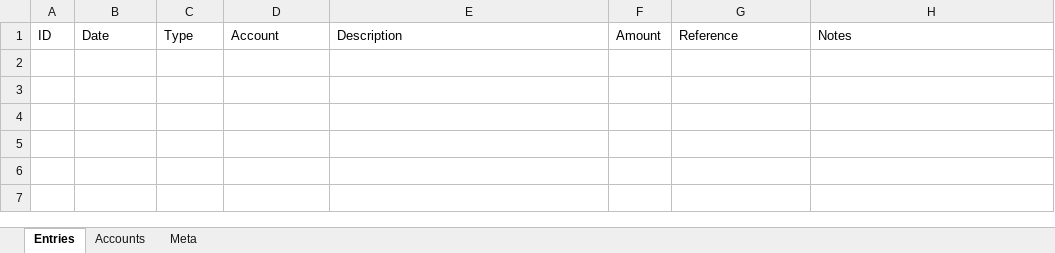
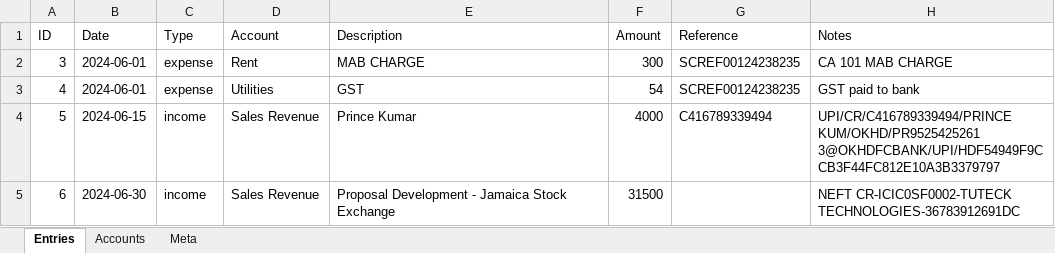
Before and after one commit to ocelliarts/accounts, an Excel workbook: FINANCE.xlsx, sheet Entries, drawn as a sheet; values as stored, in another font and other column widths than the file's, no borders; ↵ is a line break in a cell; the diff names each change by its address in the sheet, - before the commit and + after, or states it on an @@ line.

Commit message:
Update Ocelli Finance data

```diff
--- a/FINANCE.xlsx (sheet Entries)
+++ b/FINANCE.xlsx (sheet Entries)
+row 2: 3 | 2024-06-01 | expense | Rent | MAB CHARGE | 300 | SCREF00124238235 | CA 101 MAB CHARGE
+row 3: 4 | 2024-06-01 | expense | Utilities | GST | 54 | SCREF00124238235 | GST paid to bank
+row 4: 5 | 2024-06-15 | income | Sales Revenue | Prince Kumar | 4000 | C416789339494 | UPI/CR/C416789339494/PRINCE ↵ KUM/OKHD/PR9525425261 ↵ 3@OKHDFCBANK/UPI/HDF54949F9C ↵ CB3F44FC812E10A3B3379797
+row 5: 6 | 2024-06-30 | income | Sales Revenue | Proposal Development - Jamaica Stock Exchange | 31500 |  | NEFT CR-ICIC0SF0002-TUTECK ↵ TECHNOLOGIES-36783912691DC
```
Also changed, not shown: sheet Meta.
